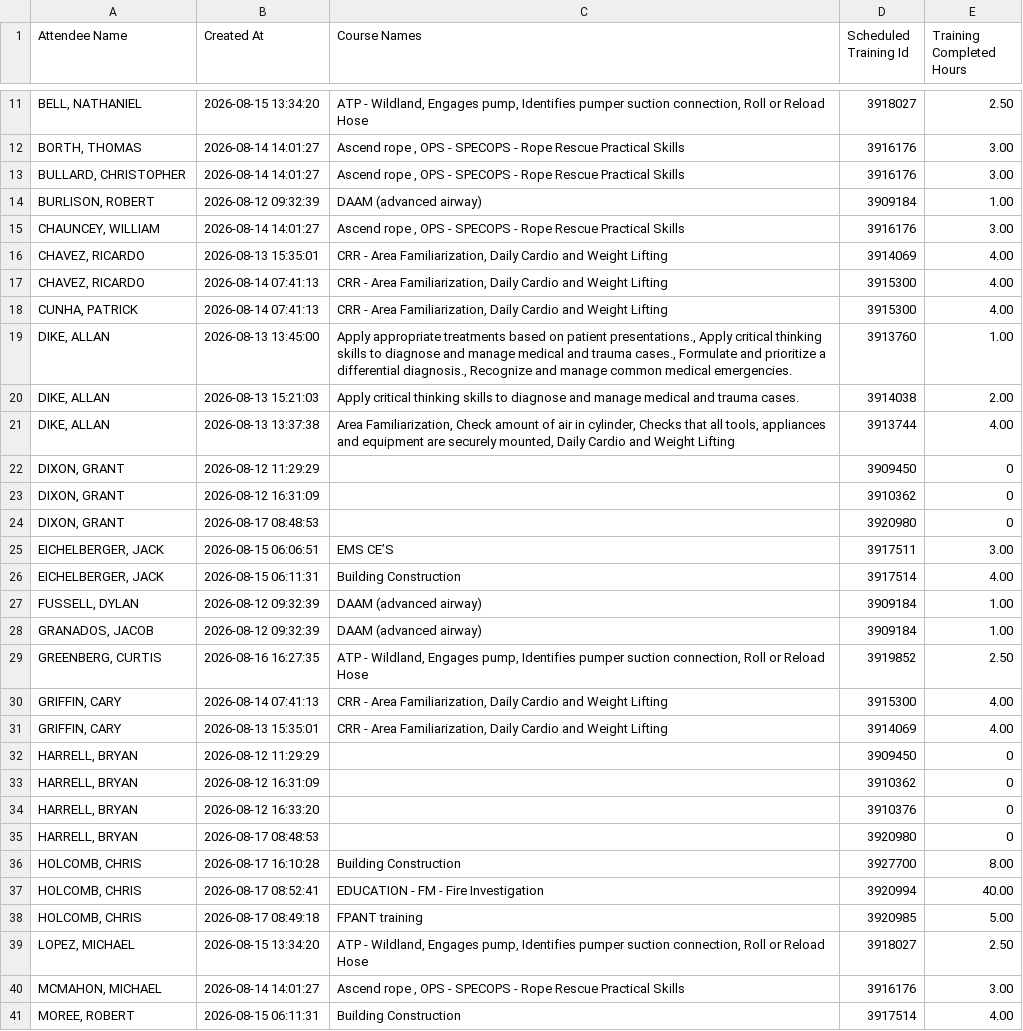
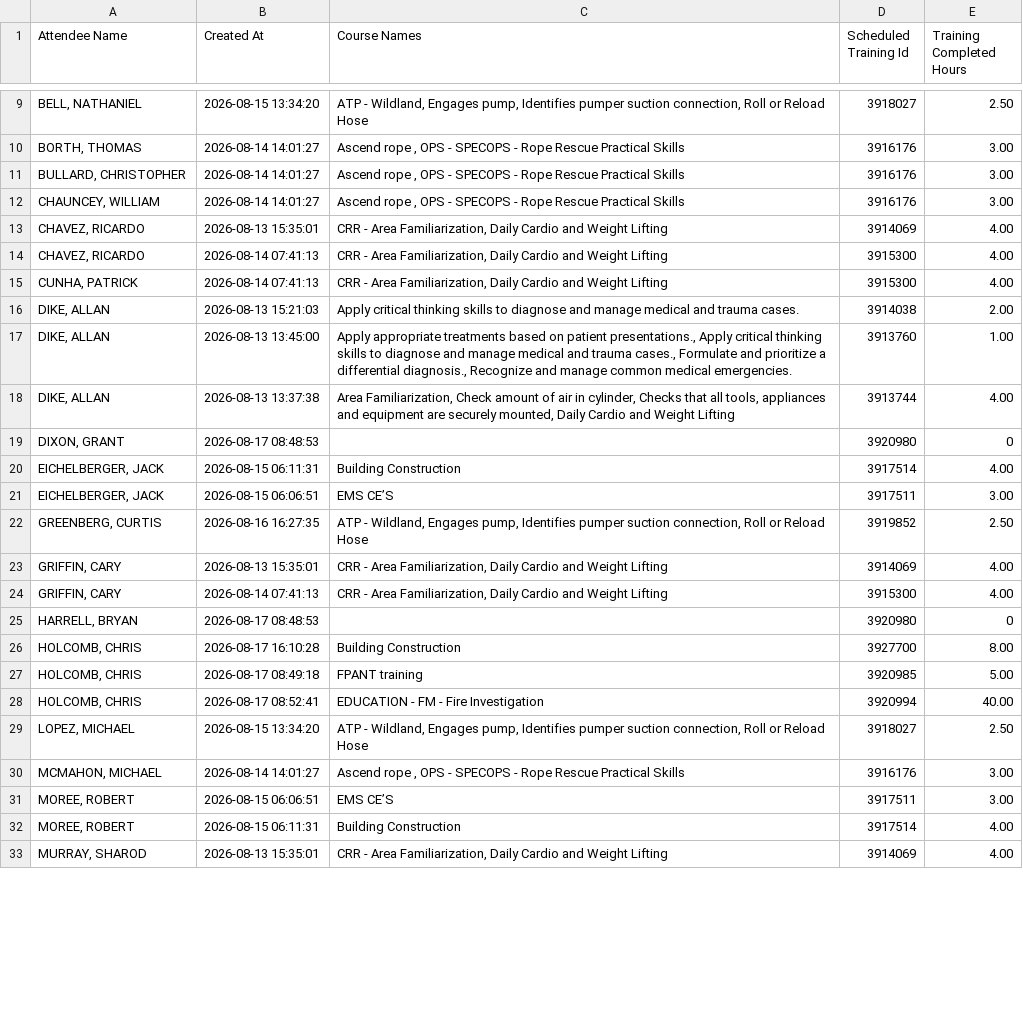
Before and after one commit to chfd-dashboard/Performance-Metrics, a CSV file: data/training-7day.csv, drawn as a sheet; only a part is shown, gaps mark what is left out; the shorter side is filled out with more unchanged rows; the diff covers the shown part only.

Commit message:
data: update data/training-7day.csv

```diff
--- a/data/training-7day.csv
+++ b/data/training-7day.csv
@@ -13,3 +11,2 @@
 "BULLARD, CHRISTOPHER","2026-08-14 14:01:27","Ascend rope , OPS - SPECOPS - Rope Rescue Practical Skills",3916176,3.00
-"BURLISON, ROBERT","2026-08-12 09:32:39","DAAM (advanced airway)",3909184,1.00
 "CHAUNCEY, WILLIAM","2026-08-14 14:01:27","Ascend rope , OPS - SPECOPS - Rope Rescue Practical Skills",3916176,3.00
@@ -18,24 +15,18 @@
 "CUNHA, PATRICK","2026-08-14 07:41:13","CRR - Area Familiarization, Daily Cardio and Weight Lifting",3915300,4.00
+"DIKE, ALLAN","2026-08-13 15:21:03","Apply critical thinking skills to diagnose and manage medical and trauma cases.",3914038,2.00
 "DIKE, ALLAN","2026-08-13 13:45:00","Apply appropriate treatments based on patient presentations., Apply critical thinking skills to diagnose and manage medical and trauma cases., Formulate and prioritize a differential diagnosis., Recognize and manage common medical emergencies.",3913760,1.00
-"DIKE, ALLAN","2026-08-13 15:21:03","Apply critical thinking skills to diagnose and manage medical and trauma cases.",3914038,2.00
 "DIKE, ALLAN","2026-08-13 13:37:38","Area Familiarization, Check amount of air in cylinder, Checks that all tools, appliances and equipment are securely mounted, Daily Cardio and Weight Lifting",3913744,4.00
-"DIXON, GRANT","2026-08-12 11:29:29",,3909450,0
-"DIXON, GRANT","2026-08-12 16:31:09",,3910362,0
 "DIXON, GRANT","2026-08-17 08:48:53",,3920980,0
+"EICHELBERGER, JACK","2026-08-15 06:11:31","Building Construction ",3917514,4.00
 "EICHELBERGER, JACK","2026-08-15 06:06:51","EMS CE’S",3917511,3.00
-"EICHELBERGER, JACK","2026-08-15 06:11:31","Building Construction ",3917514,4.00
-"FUSSELL, DYLAN","2026-08-12 09:32:39","DAAM (advanced airway)",3909184,1.00
-"GRANADOS, JACOB","2026-08-12 09:32:39","DAAM (advanced airway)",3909184,1.00
 "GREENBERG, CURTIS","2026-08-16 16:27:35","ATP - Wildland, Engages pump, Identifies pumper suction connection, Roll or Reload Hose",3919852,2.50
+"GRIFFIN, CARY","2026-08-13 15:35:01","CRR - Area Familiarization, Daily Cardio and Weight Lifting",3914069,4.00
 "GRIFFIN, CARY","2026-08-14 07:41:13","CRR - Area Familiarization, Daily Cardio and Weight Lifting",3915300,4.00
-"GRIFFIN, CARY","2026-08-13 15:35:01","CRR - Area Familiarization, Daily Cardio and Weight Lifting",3914069,4.00
-"HARRELL, BRYAN","2026-08-12 11:29:29",,3909450,0
-"HARRELL, BRYAN","2026-08-12 16:31:09",,3910362,0
-"HARRELL, BRYAN","2026-08-12 16:33:20",,3910376,0
 "HARRELL, BRYAN","2026-08-17 08:48:53",,3920980,0
 "HOLCOMB, CHRIS","2026-08-17 16:10:28","Building Construction ",3927700,8.00
+"HOLCOMB, CHRIS","2026-08-17 08:49:18","FPANT training",3920985,5.00
 "HOLCOMB, CHRIS","2026-08-17 08:52:41","EDUCATION - FM - Fire Investigation",3920994,40.00
-"HOLCOMB, CHRIS","2026-08-17 08:49:18","FPANT training",3920985,5.00
 "LOPEZ, MICHAEL","2026-08-15 13:34:20","ATP - Wildland, Engages pump, Identifies pumper suction connection, Roll or Reload Hose",3918027,2.50
 "MCMAHON, MICHAEL","2026-08-14 14:01:27","Ascend rope , OPS - SPECOPS - Rope Rescue Practical Skills",3916176,3.00
+"MOREE, ROBERT","2026-08-15 06:06:51","EMS CE’S",3917511,3.00
 "MOREE, ROBERT","2026-08-15 06:11:31","Building Construction ",3917514,4.00
```
Also changed, not shown: 9 removed rows and 9 moved rows elsewhere in this file.
